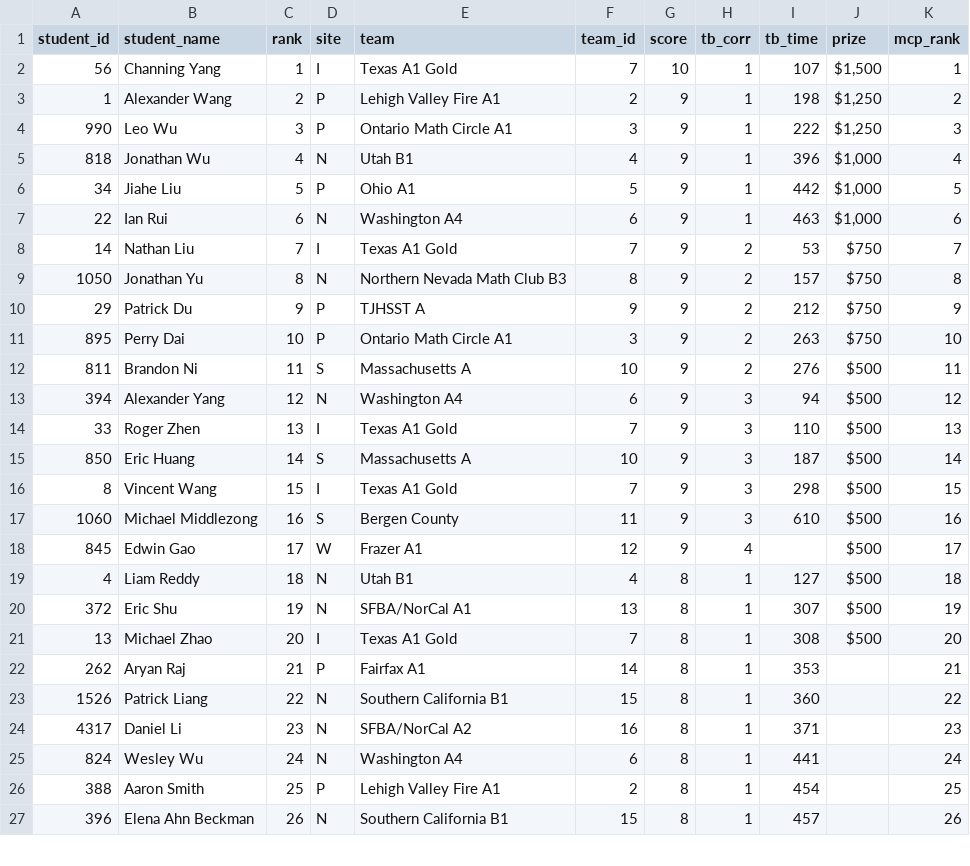
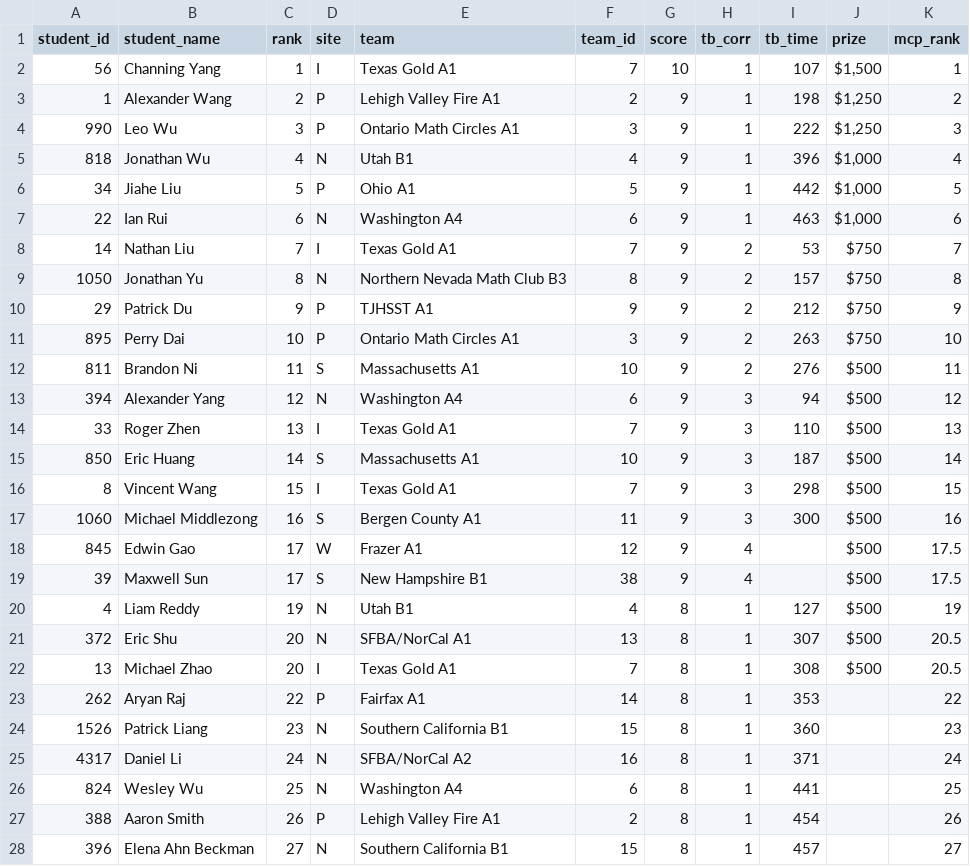
Before and after one commit to x-du/math-competition, a CSV file: database/contests/arml/year=2026/results.csv, drawn as a sheet; only a part is shown; the diff covers the shown part only.

Commit message:
Update ARML 2026 results and teams

```diff
--- a/database/contests/arml/year=2026/results.csv
+++ b/database/contests/arml/year=2026/results.csv
@@ -1,5 +1,5 @@
 student_id,student_name,rank,site,team,team_id,score,tb_corr,tb_time,prize,mcp_rank
-56,Channing Yang,1,I,Texas A1 Gold,7,10,1,107,"$1,500",1
+56,Channing Yang,1,I,Texas Gold A1,7,10,1,107,"$1,500",1
 1,Alexander Wang,2,P,Lehigh Valley Fire A1,2,9,1,198,"$1,250",2
-990,Leo Wu,3,P,Ontario Math Circle A1,3,9,1,222,"$1,250",3
+990,Leo Wu,3,P,Ontario Math Circles A1,3,9,1,222,"$1,250",3
 818,Jonathan Wu,4,N,Utah B1,4,9,1,396,"$1,000",4
@@ -7,21 +7,22 @@ student_id,student_name,rank,site,team,team_id,score,tb_corr,tb_time,prize,mcp_r
 22,Ian Rui,6,N,Washington A4,6,9,1,463,"$1,000",6
-14,Nathan Liu,7,I,Texas A1 Gold,7,9,2,53,$750,7
+14,Nathan Liu,7,I,Texas Gold A1,7,9,2,53,$750,7
 1050,Jonathan Yu,8,N,Northern Nevada Math Club B3,8,9,2,157,$750,8
-29,Patrick Du,9,P,TJHSST A,9,9,2,212,$750,9
-895,Perry Dai,10,P,Ontario Math Circle A1,3,9,2,263,$750,10
-811,Brandon Ni,11,S,Massachusetts A,10,9,2,276,$500,11
+29,Patrick Du,9,P,TJHSST A1,9,9,2,212,$750,9
+895,Perry Dai,10,P,Ontario Math Circles A1,3,9,2,263,$750,10
+811,Brandon Ni,11,S,Massachusetts A1,10,9,2,276,$500,11
 394,Alexander Yang,12,N,Washington A4,6,9,3,94,$500,12
-33,Roger Zhen,13,I,Texas A1 Gold,7,9,3,110,$500,13
-850,Eric Huang,14,S,Massachusetts A,10,9,3,187,$500,14
-8,Vincent Wang,15,I,Texas A1 Gold,7,9,3,298,$500,15
-1060,Michael Middlezong,16,S,Bergen County,11,9,3,610,$500,16
-845,Edwin Gao,17,W,Frazer A1,12,9,4,,$500,17
-4,Liam Reddy,18,N,Utah B1,4,8,1,127,$500,18
-372,Eric Shu,19,N,SFBA/NorCal A1,13,8,1,307,$500,19
-13,Michael Zhao,20,I,Texas A1 Gold,7,8,1,308,$500,20
-262,Aryan Raj,21,P,Fairfax A1,14,8,1,353,,21
-1526,Patrick Liang,22,N,Southern California B1,15,8,1,360,,22
-4317,Daniel Li,23,N,SFBA/NorCal A2,16,8,1,371,,23
-824,Wesley Wu,24,N,Washington A4,6,8,1,441,,24
-388,Aaron Smith,25,P,Lehigh Valley Fire A1,2,8,1,454,,25
-396,Elena Ahn Beckman,26,N,Southern California B1,15,8,1,457,,26
+33,Roger Zhen,13,I,Texas Gold A1,7,9,3,110,$500,13
+850,Eric Huang,14,S,Massachusetts A1,10,9,3,187,$500,14
+8,Vincent Wang,15,I,Texas Gold A1,7,9,3,298,$500,15
+1060,Michael Middlezong,16,S,Bergen County A1,11,9,3,300,$500,16
+845,Edwin Gao,17,W,Frazer A1,12,9,4,,$500,17.5
+39,Maxwell Sun,17,S,New Hampshire B1,38,9,4,,$500,17.5
+4,Liam Reddy,19,N,Utah B1,4,8,1,127,$500,19
+372,Eric Shu,20,N,SFBA/NorCal A1,13,8,1,307,$500,20.5
+13,Michael Zhao,20,I,Texas Gold A1,7,8,1,308,$500,20.5
+262,Aryan Raj,22,P,Fairfax A1,14,8,1,353,,22
+1526,Patrick Liang,23,N,Southern California B1,15,8,1,360,,23
+4317,Daniel Li,24,N,SFBA/NorCal A2,16,8,1,371,,24
+824,Wesley Wu,25,N,Washington A4,6,8,1,441,,25
+388,Aaron Smith,26,P,Lehigh Valley Fire A1,2,8,1,454,,26
+396,Elena Ahn Beckman,27,N,Southern California B1,15,8,1,457,,27
```
Also changed, not shown: 3 added rows and 98 edited cells elsewhere in this file, database/contests/arml-teams/year=2026/teams.csv, database/students/students.csv, 5 other files.
